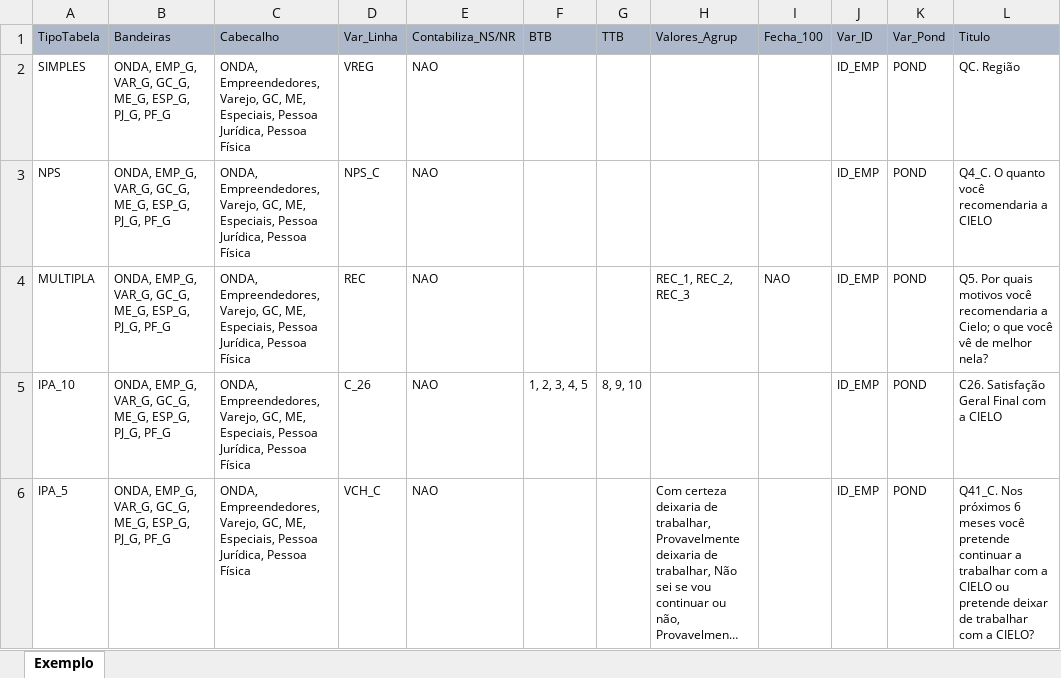
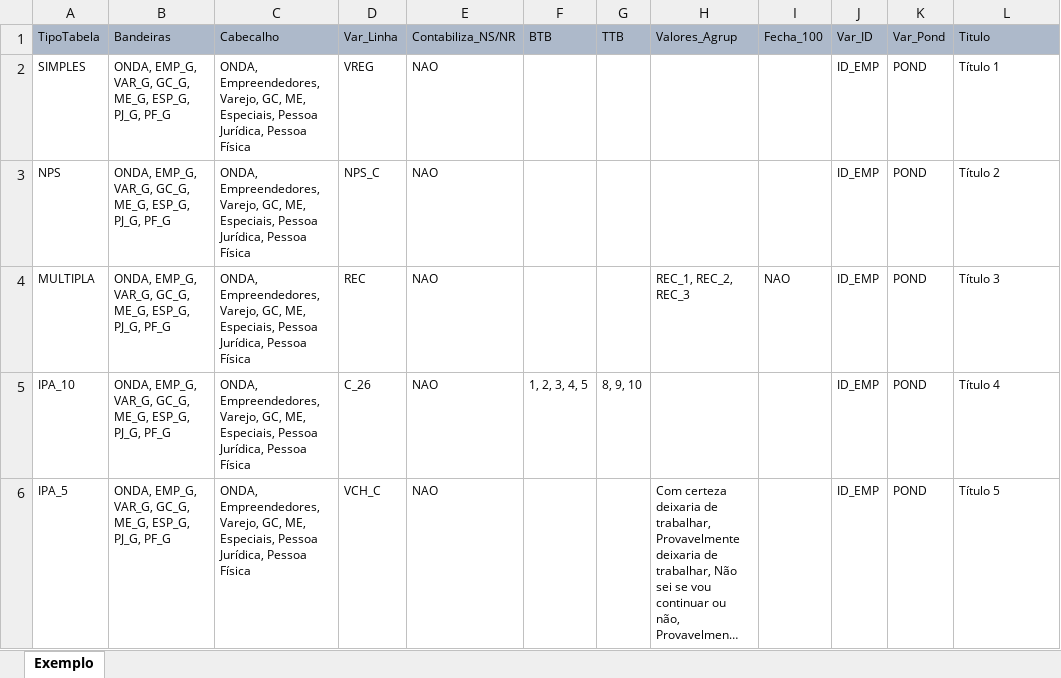
Before and after one commit to RaynerSantos/Processamento-Estatistico, an Excel workbook: Sintaxe_Exemplo.xlsx, sheet Exemplo, drawn as a sheet; long unchanged cells end in …; values as stored, in another font and other column widths than the file's, no borders; the diff names each change by its address in the sheet, - before the commit and + after, or states it on an @@ line.

Commit message:
update sintaxe

```diff
--- a/Sintaxe_Exemplo.xlsx (sheet Exemplo)
+++ b/Sintaxe_Exemplo.xlsx (sheet Exemplo)
-L2 (Titulo): QC. Região
+L2 (Titulo): Título 1
-L3 (Titulo): Q4_C. O quanto você recomendaria a CIELO
+L3 (Titulo): Título 2
-L4 (Titulo): Q5. Por quais motivos você recomendaria a Cielo; o que você vê de melhor nela?
+L4 (Titulo): Título 3
-L5 (Titulo): C26. Satisfação Geral Final com a CIELO
+L5 (Titulo): Título 4
-L6 (Titulo): Q41_C. Nos próximos 6 meses você pretende continuar a trabalhar com a CIELO ou pretende deixar de trabalhar com a CIELO?
+L6 (Titulo): Título 5
```
